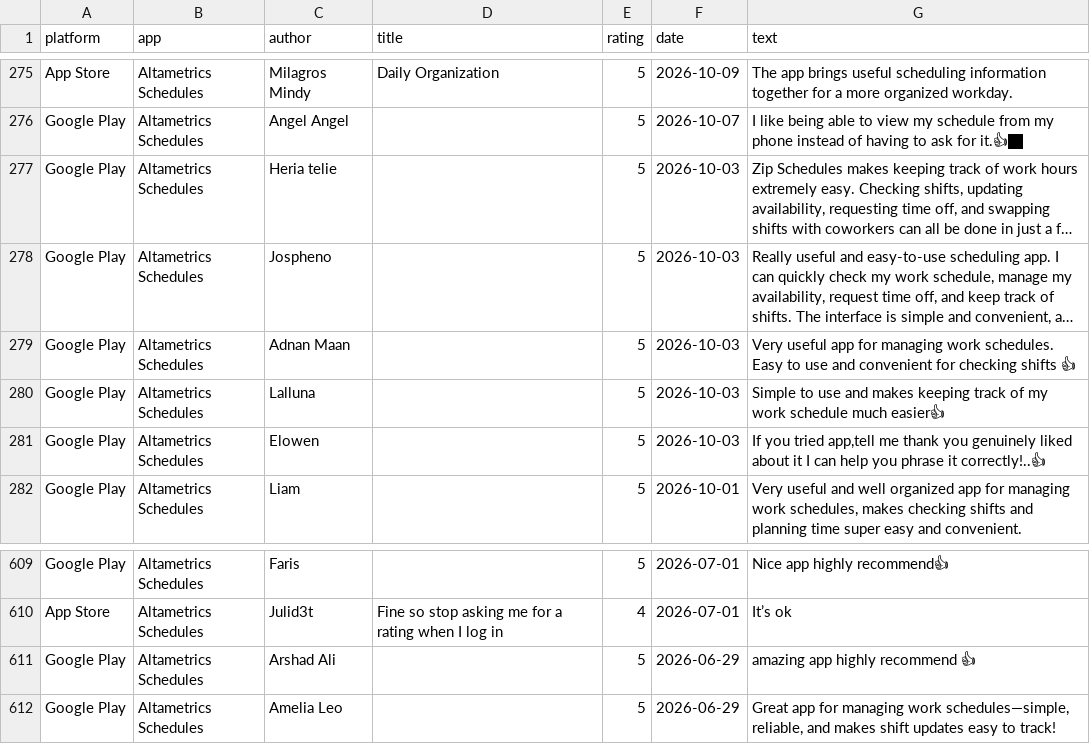
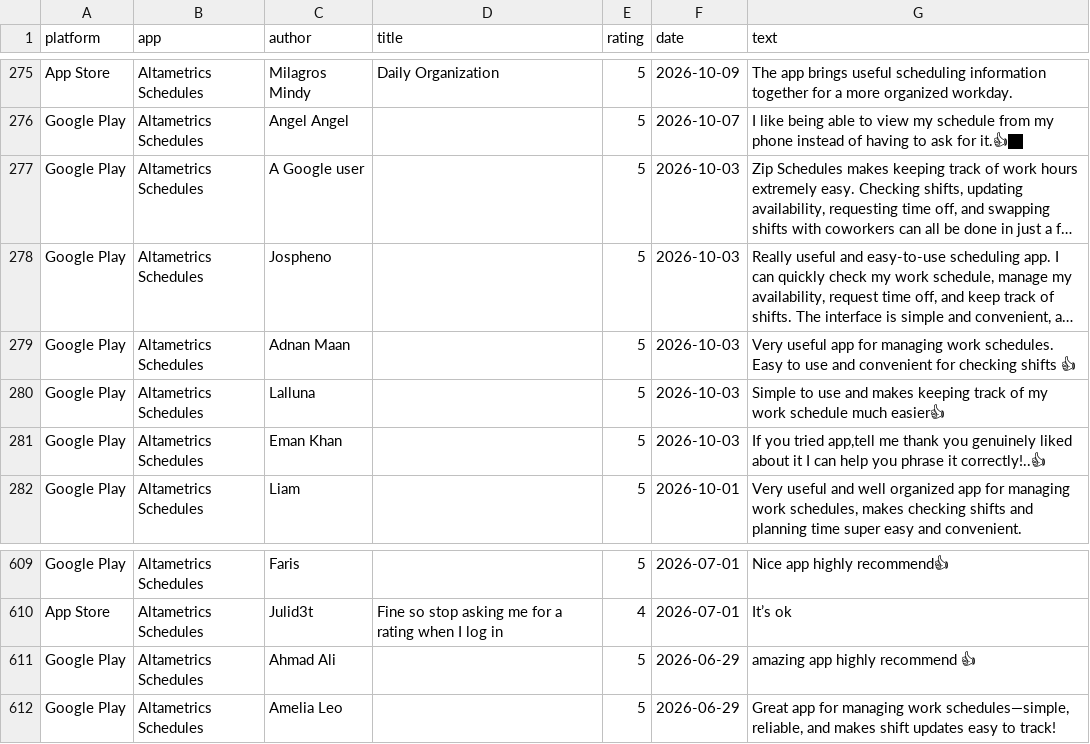
Before and after one commit to gauravbeniwal9098/review-dashboard, a CSV file: all_reviews.csv, drawn as a sheet; only a part is shown, gaps mark what is left out; long unchanged cells end in …; the diff names each change by its address in the sheet, - before the commit and + after, or states it on an @@ line.

```diff
--- a/all_reviews.csv
+++ b/all_reviews.csv
-C277 (author): Heria telie
+C277 (author): A Google user
-C281 (author): Elowen
+C281 (author): Eman Khan
-C611 (author): Arshad Ali
+C611 (author): Ahmad Ali
```
Also changed, not shown: 2 other files.
